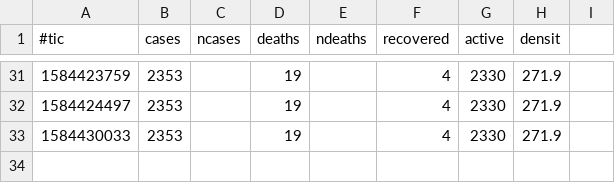
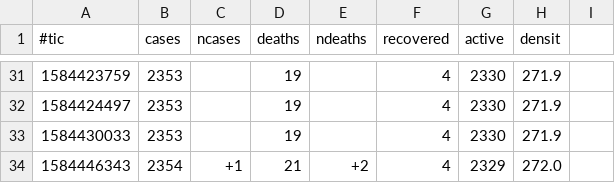
Before and after one commit to michel47/covid19, a CSV file: covid.csv, drawn as a sheet; only a part is shown, gaps mark what is left out; the diff names each change by its address in the sheet, - before the commit and + after, or states it on an @@ line.

```diff
--- a/covid.csv
+++ b/covid.csv
+row 34: 1584446343 | 2354 | +1 | 21 | +2 | 4 | 2329 | 272.0
```
Also changed, not shown: 8 other files.
